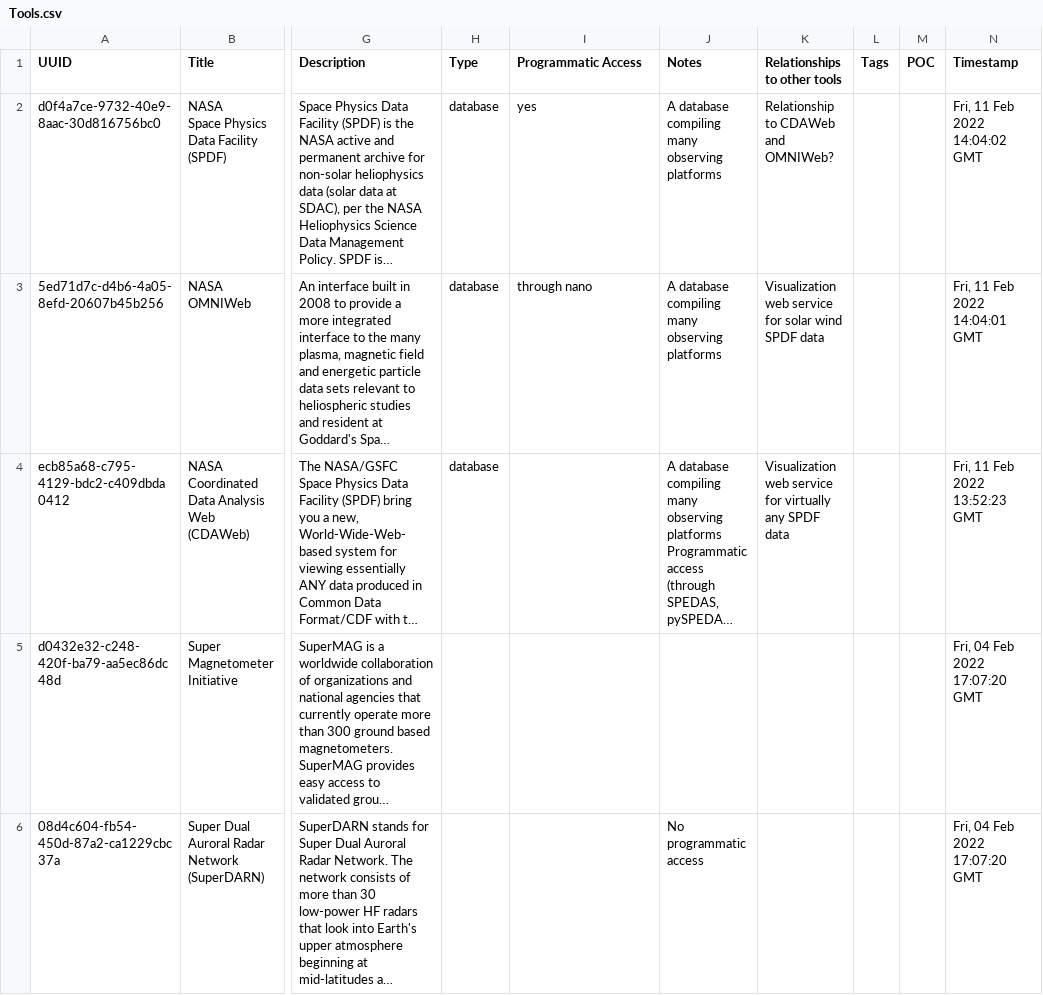
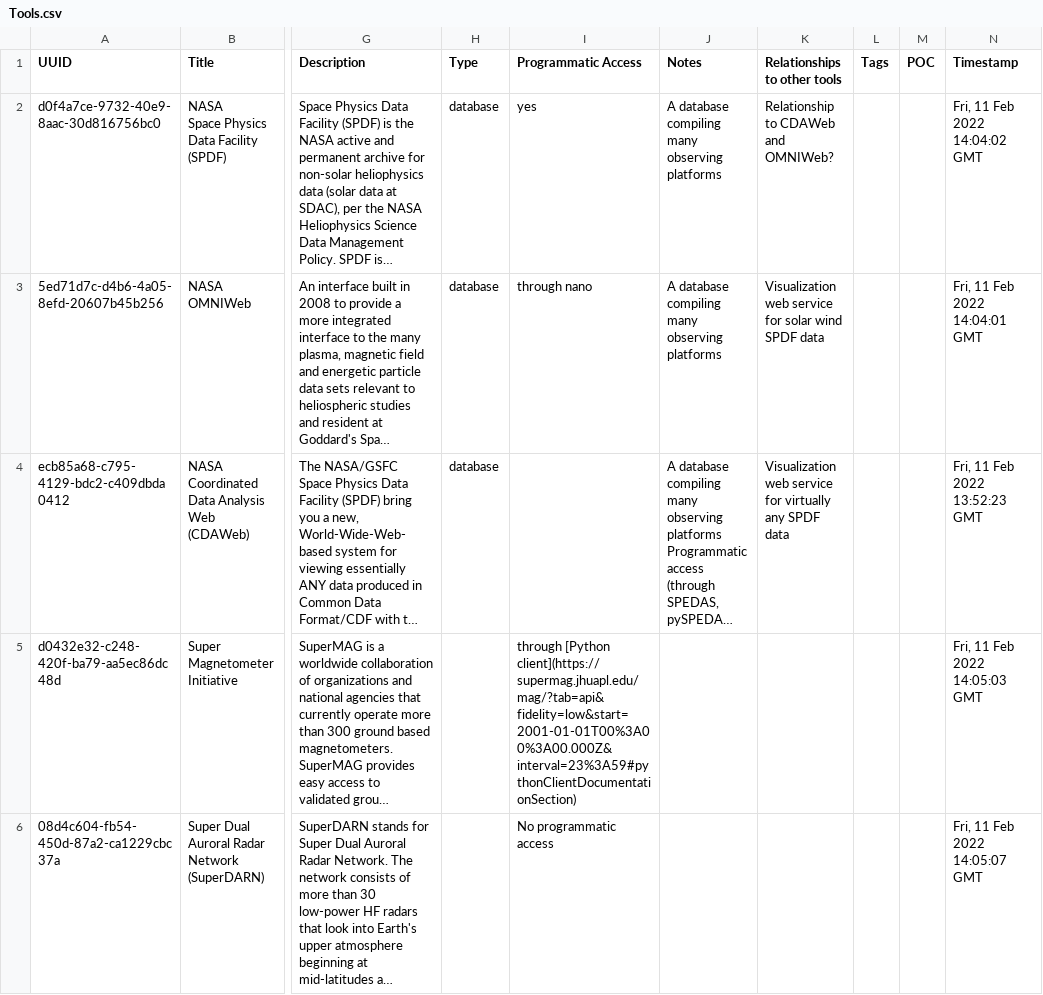
Before and after one commit to agnescameron/HelioKNOW, a CSV file: index_archive/Tools.csv, drawn as a sheet; only a part is shown, gaps mark what is left out; long unchanged cells end in …; the diff covers the shown part only; the diff names each change by its address in the sheet, - before the commit and + after, or states it on an @@ line.

```diff
--- a/index_archive/Tools.csv
+++ b/index_archive/Tools.csv
-I5 (Programmatic Access): (empty)
+I5 (Programmatic Access): through [Python client](https://supermag.jhuapl.edu/mag/?tab=api&fidelity=low&start=2001-01-01T00%3A00%3A00.000Z&interval=23%3A59#pythonClientDocumentationSection)
-N5 (Timestamp): Fri, 04 Feb 2022 17:07:20 GMT
+N5 (Timestamp): Fri, 11 Feb 2022 14:05:03 GMT
-I6 (Programmatic Access): (empty)
+I6 (Programmatic Access): No programmatic access
-J6 (Notes): No programmatic access
+J6 (Notes): (empty)
-N6 (Timestamp): Fri, 04 Feb 2022 17:07:20 GMT
+N6 (Timestamp): Fri, 11 Feb 2022 14:05:07 GMT
```
Also changed, not shown: 3 edited cells elsewhere in this file, 3 other files.
